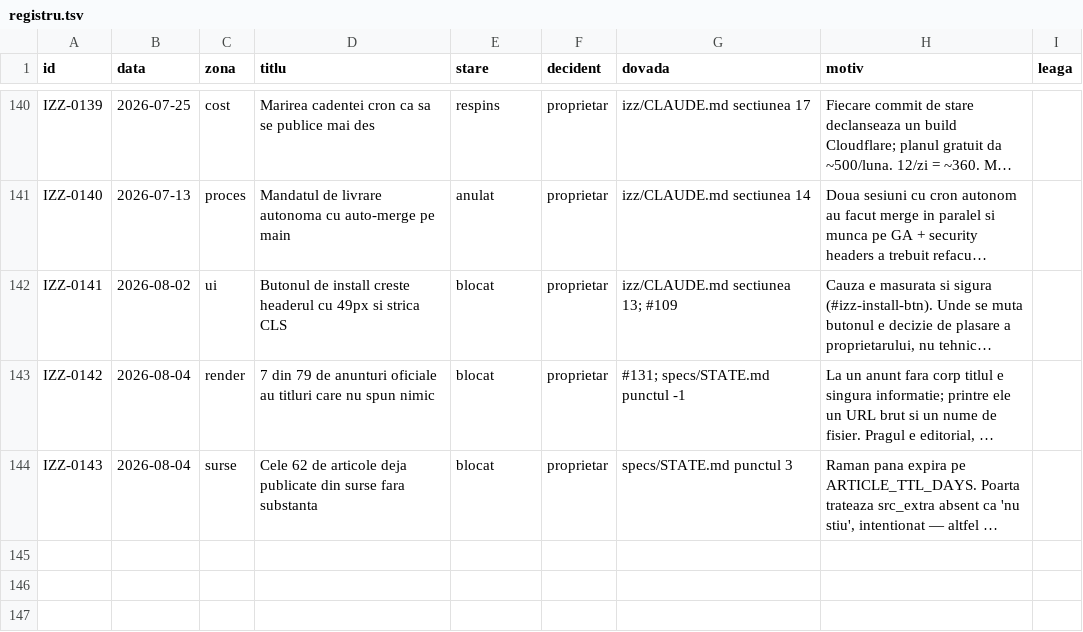
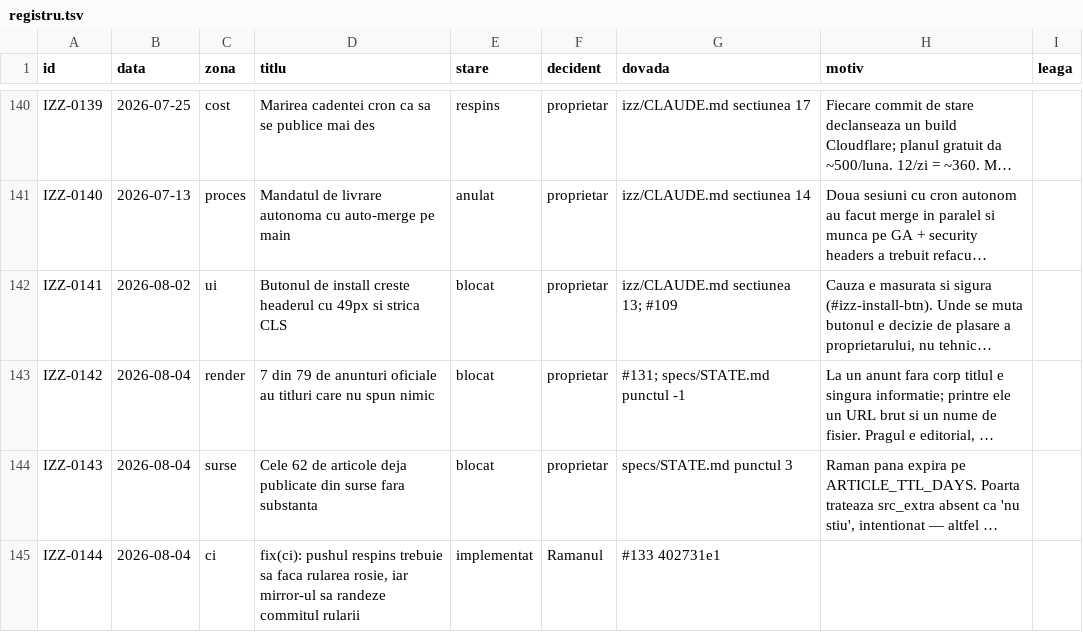
Before and after one commit to Ramanul/izz-ro, a TSV file: specs/registru.tsv, drawn as a sheet; only a part is shown, gaps mark what is left out; long unchanged cells end in …; the diff names each change by its address in the sheet, - before the commit and + after, or states it on an @@ line.

```diff
--- a/specs/registru.tsv
+++ b/specs/registru.tsv
+row 145: IZZ-0144 | 2026-08-04 | ci | fix(ci): pushul respins trebuie sa faca rularea rosie, iar mirror-ul sa randeze commitul rularii | implementat | Ramanul | #133 402731e1
```
Also changed, not shown: 1 other file.
